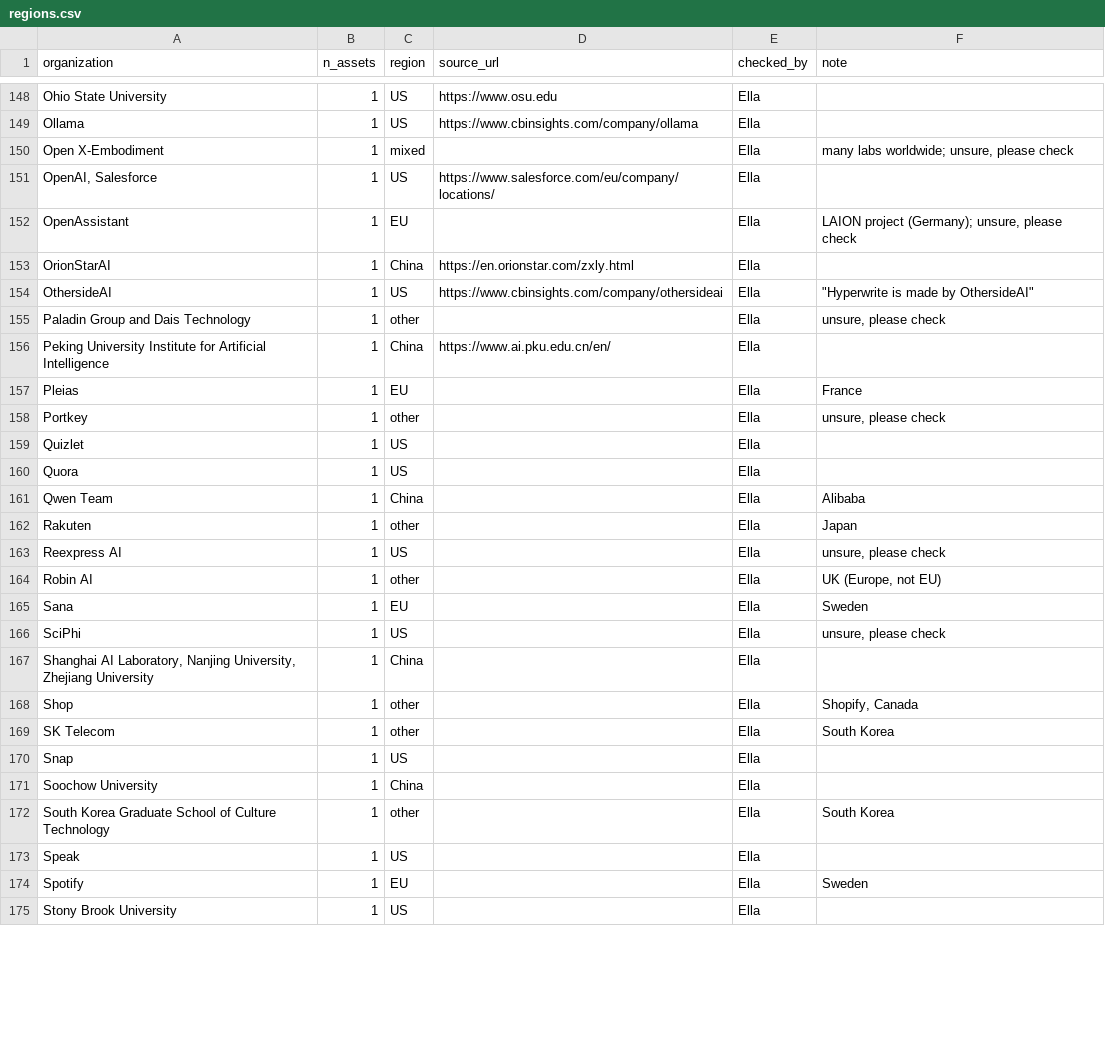
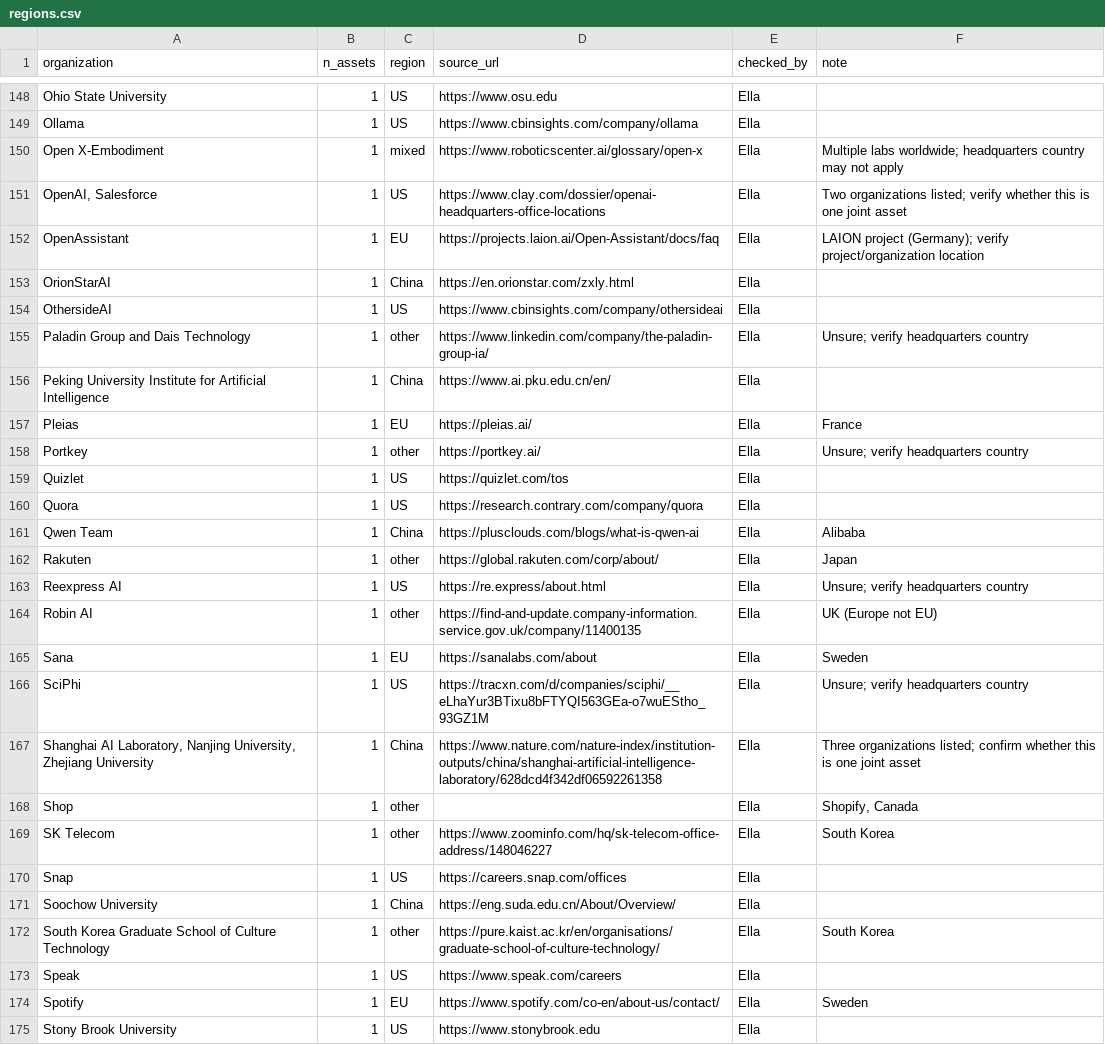
Before and after one commit to CiMillan/eu-ai-network, a CSV file: data/regions.csv, drawn as a sheet; only a part is shown, gaps mark what is left out; the diff covers the shown part only.

Commit message:
Region tags: add Ella's source links

```diff
--- a/data/regions.csv
+++ b/data/regions.csv
@@ -154,27 +154,27 @@ Ohio State University,1,US,https://www.osu.edu,Ella,
 Ollama,1,US,https://www.cbinsights.com/company/ollama,Ella,
-Open X-Embodiment,1,mixed,,Ella,"many labs worldwide; unsure, please check"
-"OpenAI, Salesforce",1,US,https://www.salesforce.com/eu/company/locations/,Ella,
-OpenAssistant,1,EU,,Ella,"LAION project (Germany); unsure, please check"
+Open X-Embodiment,1,mixed,https://www.roboticscenter.ai/glossary/open-x,Ella,Multiple labs worldwide; headquarters country may not apply
+"OpenAI, Salesforce",1,US,https://www.clay.com/dossier/openai-headquarters-office-locations,Ella,Two organizations listed; verify whether this is one joint asset
+OpenAssistant,1,EU,https://projects.laion.ai/Open-Assistant/docs/faq,Ella,LAION project (Germany); verify project/organization location
 OrionStarAI,1,China,https://en.orionstar.com/zxly.html,Ella,
-OthersideAI,1,US,https://www.cbinsights.com/company/othersideai,Ella,"""Hyperwrite is made by OthersideAI"""
-Paladin Group and Dais Technology,1,other,,Ella,"unsure, please check"
+OthersideAI,1,US,https://www.cbinsights.com/company/othersideai,Ella,
+Paladin Group and Dais Technology,1,other,https://www.linkedin.com/company/the-paladin-group-ia/,Ella,Unsure; verify headquarters country
 Peking University Institute for Artificial Intelligence,1,China,https://www.ai.pku.edu.cn/en/,Ella,
-Pleias,1,EU,,Ella,France
-Portkey,1,other,,Ella,"unsure, please check"
-Quizlet,1,US,,Ella,
-Quora,1,US,,Ella,
-Qwen Team,1,China,,Ella,Alibaba
-Rakuten,1,other,,Ella,Japan
-Reexpress AI,1,US,,Ella,"unsure, please check"
-Robin AI,1,other,,Ella,"UK (Europe, not EU)"
-Sana,1,EU,,Ella,Sweden
-SciPhi,1,US,,Ella,"unsure, please check"
-"Shanghai AI Laboratory, Nanjing University, Zhejiang University",1,China,,Ella,
+Pleias,1,EU,https://pleias.ai/,Ella,France
+Portkey,1,other,https://portkey.ai/,Ella,Unsure; verify headquarters country
+Quizlet,1,US,https://quizlet.com/tos,Ella,
+Quora,1,US,https://research.contrary.com/company/quora,Ella,
+Qwen Team,1,China,https://plusclouds.com/blogs/what-is-qwen-ai,Ella,Alibaba
+Rakuten,1,other,https://global.rakuten.com/corp/about/,Ella,Japan
+Reexpress AI,1,US,https://re.express/about.html,Ella,Unsure; verify headquarters country
+Robin AI,1,other,https://find-and-update.company-information.service.gov.uk/company/11400135,Ella,UK (Europe not EU)
+Sana,1,EU,https://sanalabs.com/about,Ella,Sweden
+SciPhi,1,US,https://tracxn.com/d/companies/sciphi/__eLhaYur3BTixu8bFTYQI563GEa-o7wuEStho_93GZ1M,Ella,Unsure; verify headquarters country
+"Shanghai AI Laboratory, Nanjing University, Zhejiang University",1,China,https://www.nature.com/nature-index/institution-outputs/china/shanghai-artificial-intelligence-laboratory/628dcd4f342df06592261358,Ella,Three organizations listed; confirm whether this is one joint asset
 Shop,1,other,,Ella,"Shopify, Canada"
-SK Telecom,1,other,,Ella,South Korea
-Snap,1,US,,Ella,
-Soochow University,1,China,,Ella,
-South Korea Graduate School of Culture Technology,1,other,,Ella,South Korea
-Speak,1,US,,Ella,
-Spotify,1,EU,,Ella,Sweden
-Stony Brook University,1,US,,Ella,
+SK Telecom,1,other,https://www.zoominfo.com/hq/sk-telecom-office-address/148046227,Ella,South Korea
+Snap,1,US,https://careers.snap.com/offices,Ella,
+Soochow University,1,China,https://eng.suda.edu.cn/About/Overview/,Ella,
+South Korea Graduate School of Culture Technology,1,other,https://pure.kaist.ac.kr/en/organisations/graduate-school-of-culture-technology/,Ella,South Korea
+Speak,1,US,https://www.speak.com/careers,Ella,
+Spotify,1,EU,https://www.spotify.com/co-en/about-us/contact/,Ella,Sweden
+Stony Brook University,1,US,https://www.stonybrook.edu,Ella,
```
Also changed, not shown: 31 edited cells elsewhere in this file.
